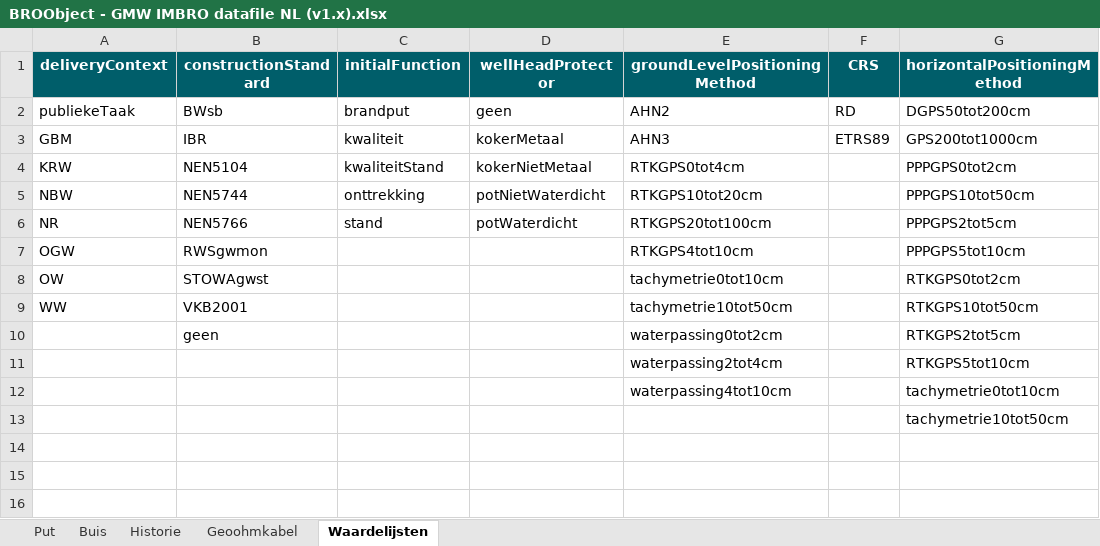
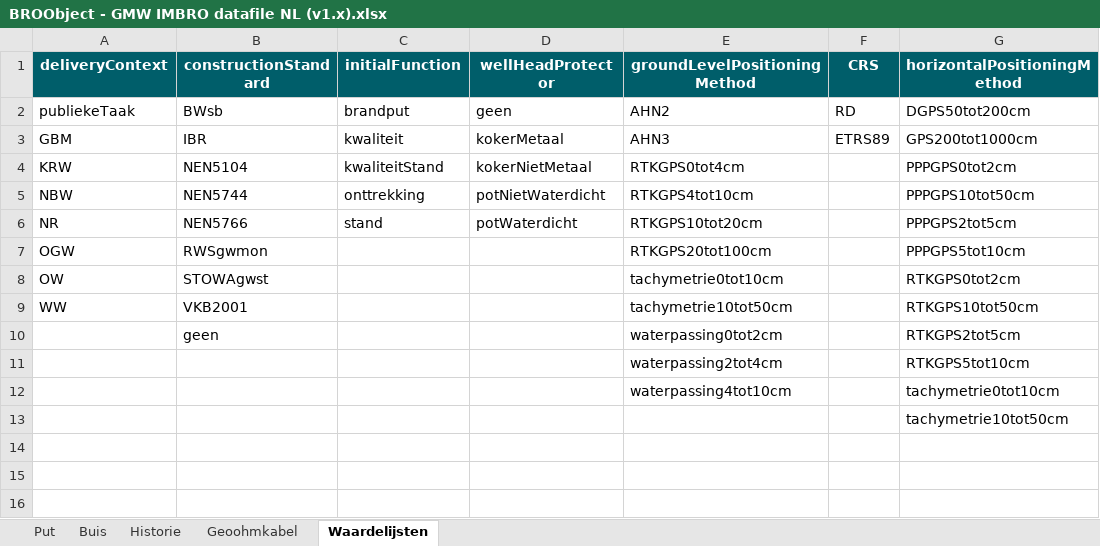
Before and after one commit to PlatformMeetnetbeheerders/BRO-Spreadsheet-en-tabelformat, an Excel workbook: GMW/BROObject - GMW IMBRO datafile NL (v1.x).xlsx, sheet Waardelijsten, drawn as a sheet; only a part is shown; values as stored, in another font and other column widths than the file's, no borders; the diff names each change by its address in the sheet, - before the commit and + after, or states it on an @@ line.

Commit message:
Update BROObject - GMW IMBRO datafile NL (v1.x).xlsx

```diff
--- a/GMW/BROObject - GMW IMBRO datafile NL (v1.x).xlsx (sheet Waardelijsten)
+++ b/GMW/BROObject - GMW IMBRO datafile NL (v1.x).xlsx (sheet Waardelijsten)
-E5 (groundLevelPositioningMethod): RTKGPS10tot20cm
+E5 (groundLevelPositioningMethod): RTKGPS4tot10cm
-E6 (groundLevelPositioningMethod): RTKGPS20tot100cm
+E6 (groundLevelPositioningMethod): RTKGPS10tot20cm
-E7 (groundLevelPositioningMethod): RTKGPS4tot10cm
+E7 (groundLevelPositioningMethod): RTKGPS20tot100cm
```
Also changed, not shown: sheet Buis.
